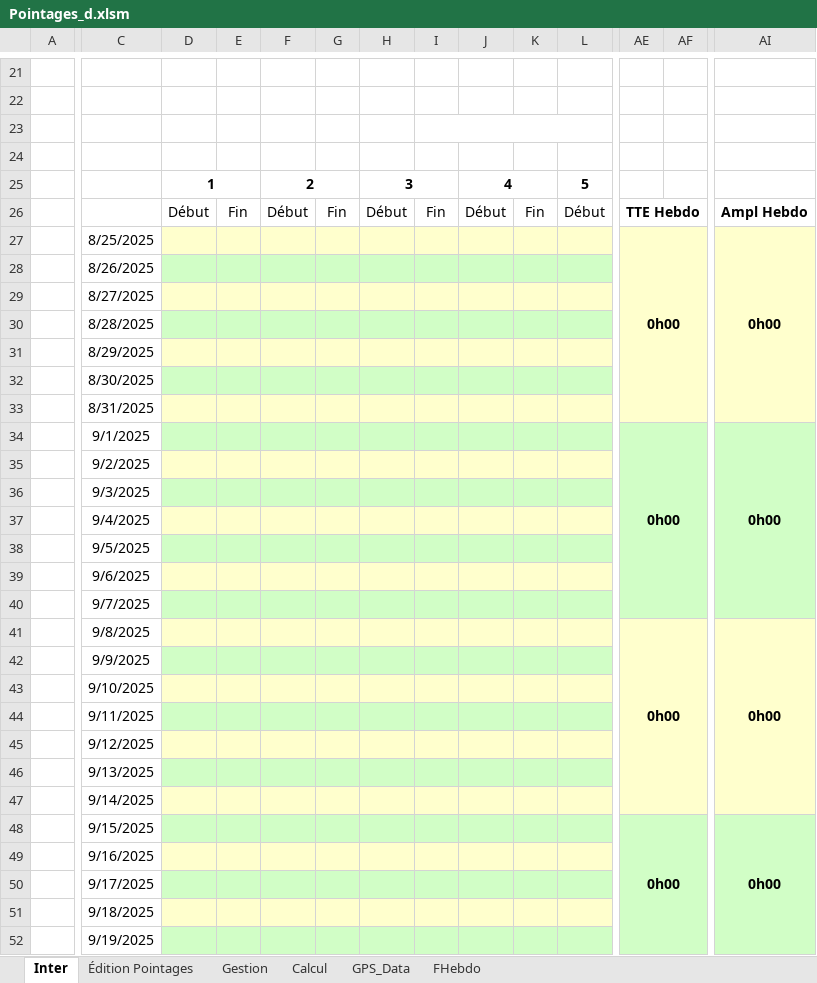
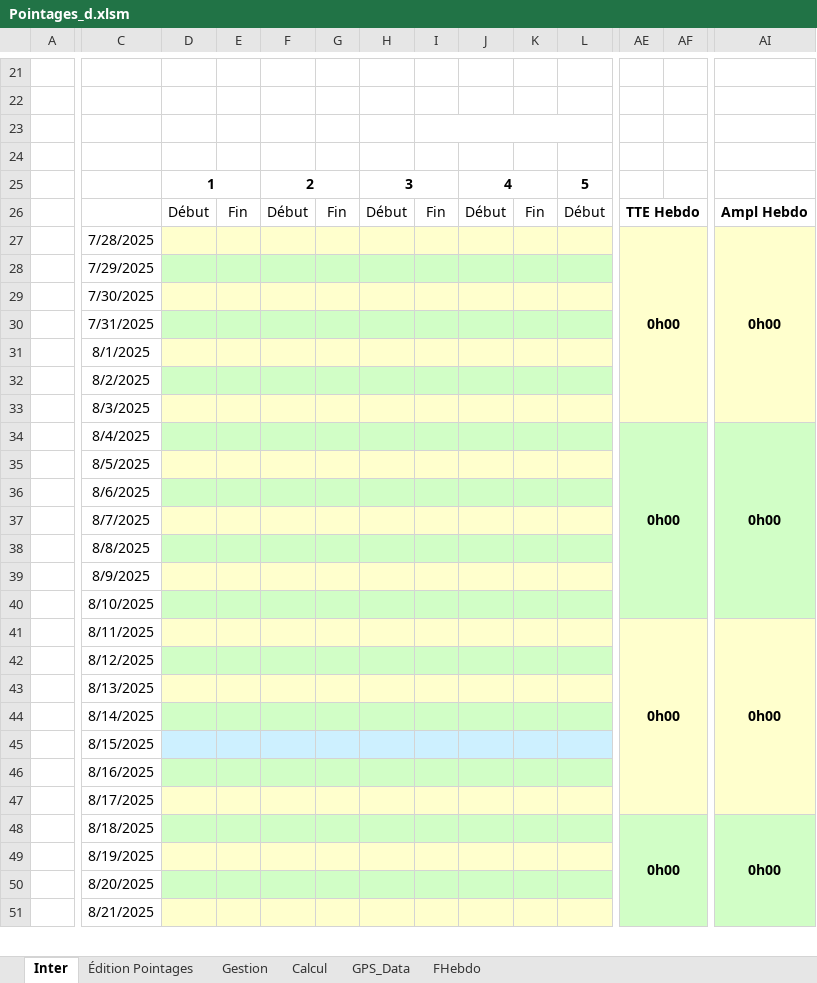
Before and after one commit to avigeilpro/PointagesXL, an Excel workbook: Amb/Pointages_d.xlsm, sheet Inter, drawn as a sheet; only a part is shown, gaps mark what is left out; values as stored, in another font and other column widths than the file's, no borders; charts and pictures not drawn; removed rows and columns are numbered as before the commit, all else as after; rows hold the shown columns only; the diff covers the shown part only; the diff names each change by its address in the sheet, - before the commit and + after, or states it on an @@ line.

```diff
--- a/Amb/Pointages_d.xlsm (sheet Inter)
+++ b/Amb/Pointages_d.xlsm (sheet Inter)
-C27: 8/25/2025
+C27: 7/28/2025
-C28: 8/26/2025
+C28: 7/29/2025
-C29: 8/27/2025
+C29: 7/30/2025
-C30: 8/28/2025
+C30: 7/31/2025
-C31: 8/29/2025
+C31: 8/1/2025
-C32: 8/30/2025
+C32: 8/2/2025
-C33: 8/31/2025
+C33: 8/3/2025
-C34: 9/1/2025
+C34: 8/4/2025
-C35: 9/2/2025
+C35: 8/5/2025
-C36: 9/3/2025
+C36: 8/6/2025
-C37: 9/4/2025
+C37: 8/7/2025
-C38: 9/5/2025
+C38: 8/8/2025
-C39: 9/6/2025
+C39: 8/9/2025
-C40: 9/7/2025
+C40: 8/10/2025
-C41: 9/8/2025
+C41: 8/11/2025
-C42: 9/9/2025
+C42: 8/12/2025
-C43: 9/10/2025
+C43: 8/13/2025
-C44: 9/11/2025
+C44: 8/14/2025
-C45: 9/12/2025
+C45: 8/15/2025
-D45:L45 fill: #FFFFCD
+D45:L45 fill: #CDF0FF
-C46: 9/13/2025
+C46: 8/16/2025
-C47: 9/14/2025
+C47: 8/17/2025
-C48: 9/15/2025
+C48: 8/18/2025
-AE48:AF54 merged
+AE48:AF54 merged
-AI48:AI54 merged
+AI48:AI54 merged
-C49: 9/16/2025
+C49: 8/19/2025
-C50: 9/17/2025
+C50: 8/20/2025
-C51: 9/18/2025
+C51: 8/21/2025
-row 52:  | 9/19/2025
```
Also changed, not shown: 7 added rows, 6 removed rows, 4 edited cells and cell formats elsewhere in this sheet, sheet Calcul, formulas that keep their value, charts or pictures.
